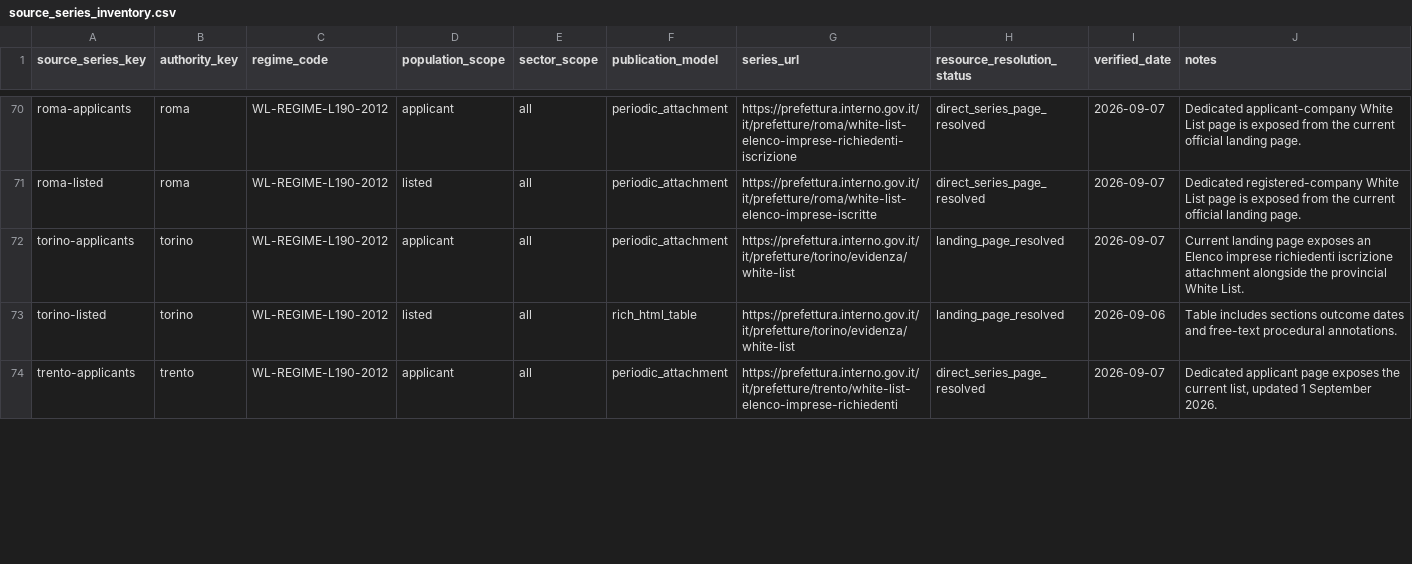
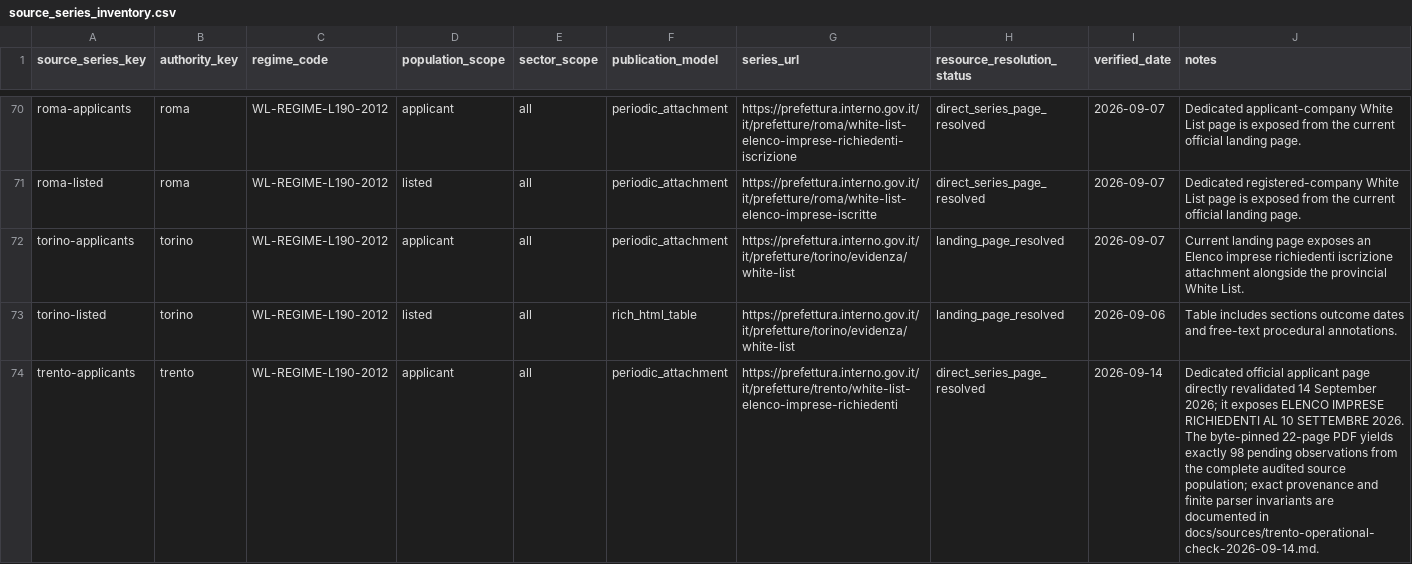
Before and after one commit to colazeta/italian-anti-mafia-whitelist, a CSV file: data/source_registry/source_series_inventory.csv, drawn as a sheet; only a part is shown, gaps mark what is left out; the diff covers the shown part only.

```diff
--- a/data/source_registry/source_series_inventory.csv
+++ b/data/source_registry/source_series_inventory.csv
@@ -73,2 +73,2 @@ torino-applicants,torino,WL-REGIME-L190-2012,applicant,all,periodic_attachment,h
 torino-listed,torino,WL-REGIME-L190-2012,listed,all,rich_html_table,https://prefettura.interno.gov.it/it/prefetture/torino/evidenza/white-list,landing_page_resolved,2026-09-06,Table includes sections outcome dates and free-text procedural annotations.
-trento-applicants,trento,WL-REGIME-L190-2012,applicant,all,periodic_attachment,https://prefettura.interno.gov.it/it/prefetture/trento/white-list-elenco-imprese-richiedenti,direct_series_page_resolved,2026-09-07,"Dedicated applicant page exposes the current list, updated 1 September 2026."
+trento-applicants,trento,WL-REGIME-L190-2012,applicant,all,periodic_attachment,https://prefettura.interno.gov.it/it/prefetture/trento/white-list-elenco-imprese-richiedenti,direct_series_page_resolved,2026-09-14,"Dedicated official applicant page directly revalidated 14 September 2026; it exposes ELENCO IMPRESE RICHIEDENTI AL 10 SETTEMBRE 2026. The byte-pinned 22-page PDF yields exactly 98 pending observations from the complete audited source population; exact provenance and finite parser invariants are documented in docs/sources/trento-operational-check-2026-09-14.md."
```
Also changed, not shown: 5 edited cells elsewhere in this file, data/source_registry/verified_primary_pages.csv, 4 other files.
